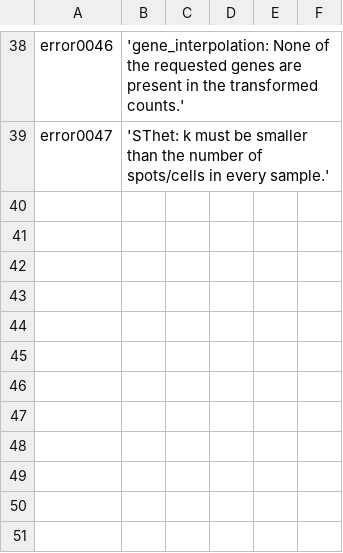
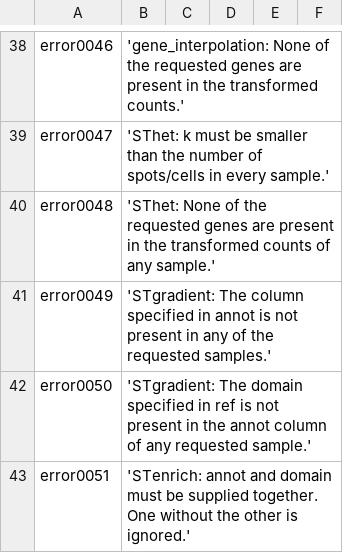
Before and after one commit to FridleyLab/spatialGE, a CSV file: inst/err.csv, drawn as a sheet; only a part is shown, gaps mark what is left out.

Commit message:
Error when a requested gene, annot or ref matches nothing
Four functions accepted a name matching nothing and returned without complaint,
so a typo looked like a successful run that legitimately found nothing --
strictly worse than an error, because the caller believes it worked. Now: error
when nothing matches, message and proceed when only some does.

  SThet(genes=)         error0048   (messages already named absent genes)
  STgradient(annot=)    error0049   (per-sample message added for ref=)
  STgradient(ref=)      error0050
  STenrich(annot=)      error0051

STenrich's case was different in kind and worse than a missing check.
Domain-restricted mode is guarded by !is.null(annot) & !is.null(domain), so
supplying one without the other skipped the entire block: the UNRESTRICTED
analysis ran and returned results a caller would reasonably read as
domain-restricted. Nothing downstream could detect the discrepancy, because
neither argument is consulted again after that block. Supplying one alone is now
an error; both, or neither, remain valid.

STgradient already dropped non-matching samples with a message for annot but
silently for ref -- ref now gets the same message, so the partial case is
reported by both.

Note these are BREAKING for anyone relying on the previous no-op. That reliance
is almost certainly accidental, and the STenrich case in particular could have
produced published numbers that were not domain-restricted despite an annot
argument being passed.

Full suite with golden: 440 expectations, 0 failures, no baseline regeneration --
the golden pipeline passes annot and domain together, so it was never on the
broken path.

```diff
--- a/inst/err.csv
+++ b/inst/err.csv
@@ -39 +39,5 @@ error0046,'gene_interpolation: None of the requested genes are present in the tr
 error0047,'SThet: k must be smaller than the number of spots/cells in every sample.'
+error0048,'SThet: None of the requested genes are present in the transformed counts of any sample.'
+error0049,'STgradient: The column specified in annot is not present in any of the requested samples.'
+error0050,'STgradient: The domain specified in ref is not present in the annot column of any requested sample.'
+error0051,'STenrich: annot and domain must be supplied together. One without the other is ignored.'
```
Also changed, not shown: 5 other files.
